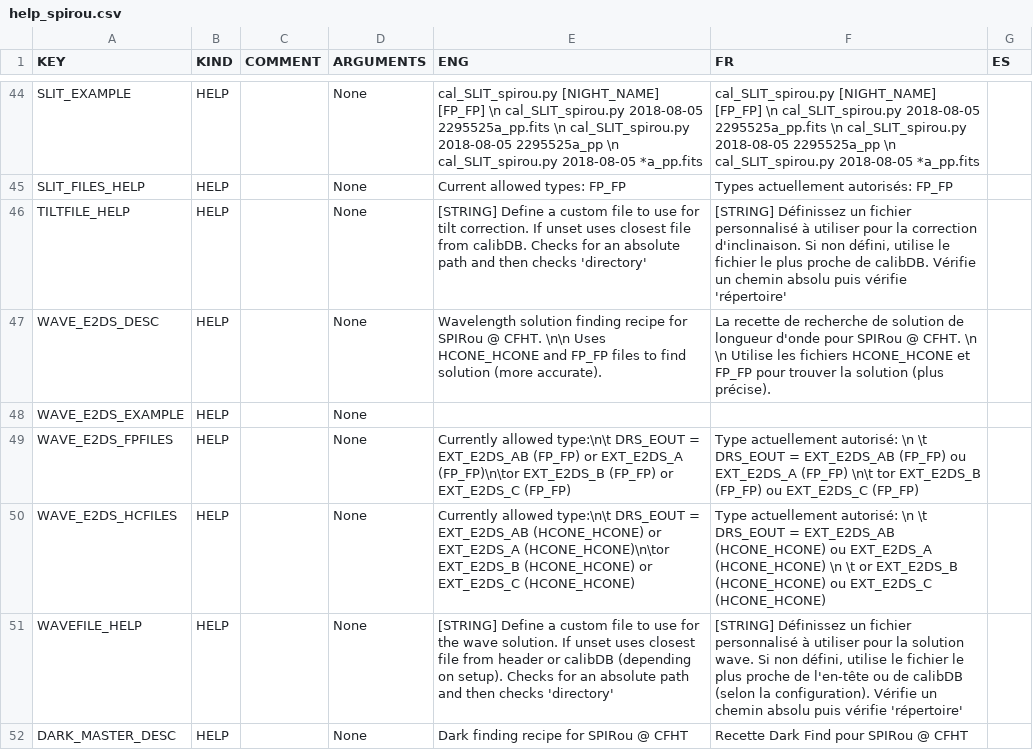
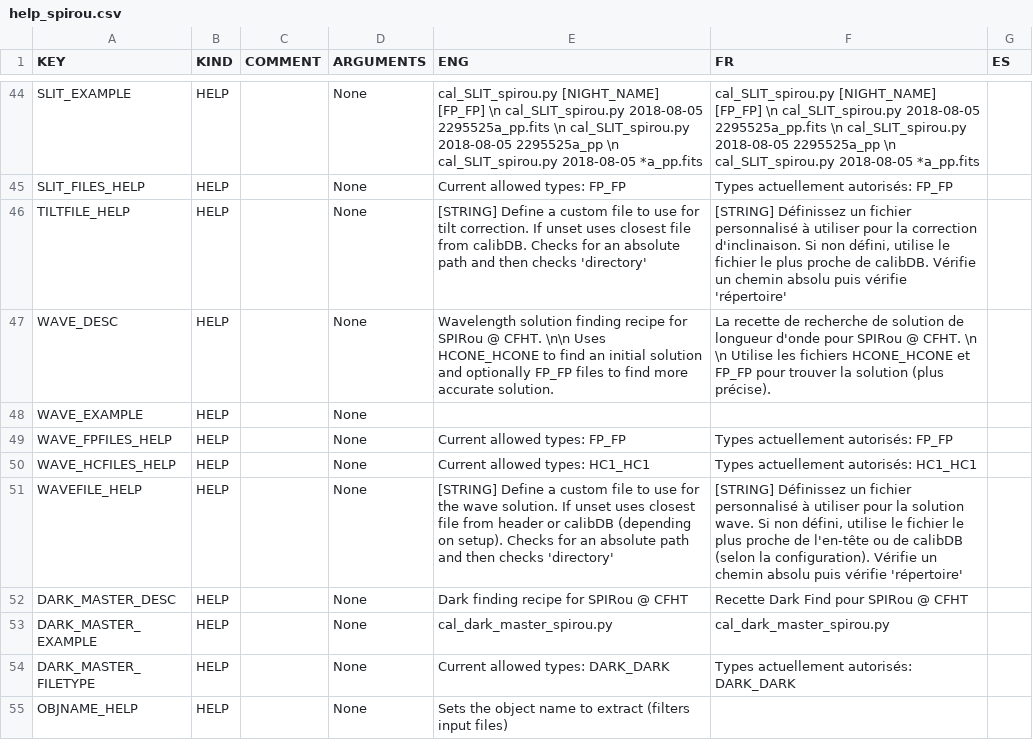
Before and after one commit to njcuk9999/apero-drs, a CSV file: INTROOT2/terrapipe/locale/databases/help_spirou.csv, drawn as a sheet; only a part is shown, gaps mark what is left out; the shorter side is filled out with more unchanged rows.

```diff
--- a/INTROOT2/terrapipe/locale/databases/help_spirou.csv
+++ b/INTROOT2/terrapipe/locale/databases/help_spirou.csv
@@ -46,6 +46,6 @@
 "TILTFILE_HELP","HELP","","None","[STRING] Define a custom file to use for tilt  correction. If unset uses closest file from calibDB. Checks for an absolute path and then checks 'directory'","[STRING] Définissez un fichier personnalisé à utiliser pour la correction d'inclinaison. Si non défini, utilise le fichier le plus proche de calibDB. Vérifie un chemin absolu puis vérifie 'répertoire'",""
-"WAVE_E2DS_DESC","HELP","","None","Wavelength solution finding recipe for SPIRou @ CFHT. \n\n Uses HCONE_HCONE and FP_FP files to find solution (more accurate).","La recette de recherche de solution de longueur d'onde pour SPIRou @ CFHT. \n \n Utilise les fichiers HCONE_HCONE et FP_FP pour trouver la solution (plus précise). ",""
-"WAVE_E2DS_EXAMPLE","HELP","","None","","",""
-"WAVE_E2DS_FPFILES","HELP","","None","Currently allowed type:\n\t DRS_EOUT = EXT_E2DS_AB (FP_FP) or EXT_E2DS_A (FP_FP)\n\tor EXT_E2DS_B (FP_FP) or EXT_E2DS_C (FP_FP)","Type actuellement autorisé: \n \t DRS_EOUT = EXT_E2DS_AB (FP_FP) ou EXT_E2DS_A (FP_FP) \n\t tor EXT_E2DS_B (FP_FP) ou EXT_E2DS_C (FP_FP) ",""
-"WAVE_E2DS_HCFILES","HELP","","None","Currently allowed type:\n\t DRS_EOUT = EXT_E2DS_AB (HCONE_HCONE) or EXT_E2DS_A (HCONE_HCONE)\n\tor EXT_E2DS_B (HCONE_HCONE) or EXT_E2DS_C (HCONE_HCONE)","Type actuellement autorisé: \n \t DRS_EOUT = EXT_E2DS_AB (HCONE_HCONE) ou EXT_E2DS_A (HCONE_HCONE) \n \t or EXT_E2DS_B (HCONE_HCONE) ou EXT_E2DS_C (HCONE_HCONE) ",""
+"WAVE_DESC","HELP","","None","Wavelength solution finding recipe for SPIRou @ CFHT. \n\n Uses HCONE_HCONE to find an initial solution and optionally FP_FP files to find more accurate solution.","La recette de recherche de solution de longueur d'onde pour SPIRou @ CFHT. \n \n Utilise les fichiers HCONE_HCONE et FP_FP pour trouver la solution (plus précise). ",""
+"WAVE_EXAMPLE","HELP","","None","","",""
+"WAVE_FPFILES_HELP","HELP","","None","Current allowed types: FP_FP","Types actuellement autorisés: FP_FP ",""
+"WAVE_HCFILES_HELP","HELP","","None","Current allowed types: HC1_HC1","Types actuellement autorisés: HC1_HC1",""
 "WAVEFILE_HELP","HELP","","None","[STRING] Define a custom file to use for the wave solution. If unset uses closest file from header or calibDB (depending on setup). Checks for an absolute path and then checks 'directory'","[STRING] Définissez un fichier personnalisé à utiliser pour la solution wave. Si non défini, utilise le fichier le plus proche de l'en-tête ou de calibDB (selon la configuration). Vérifie un chemin absolu puis vérifie 'répertoire' ",""
```
Also changed, not shown: INTROOT2/terrapipe/locale/databases/error.csv, 2 other files.
